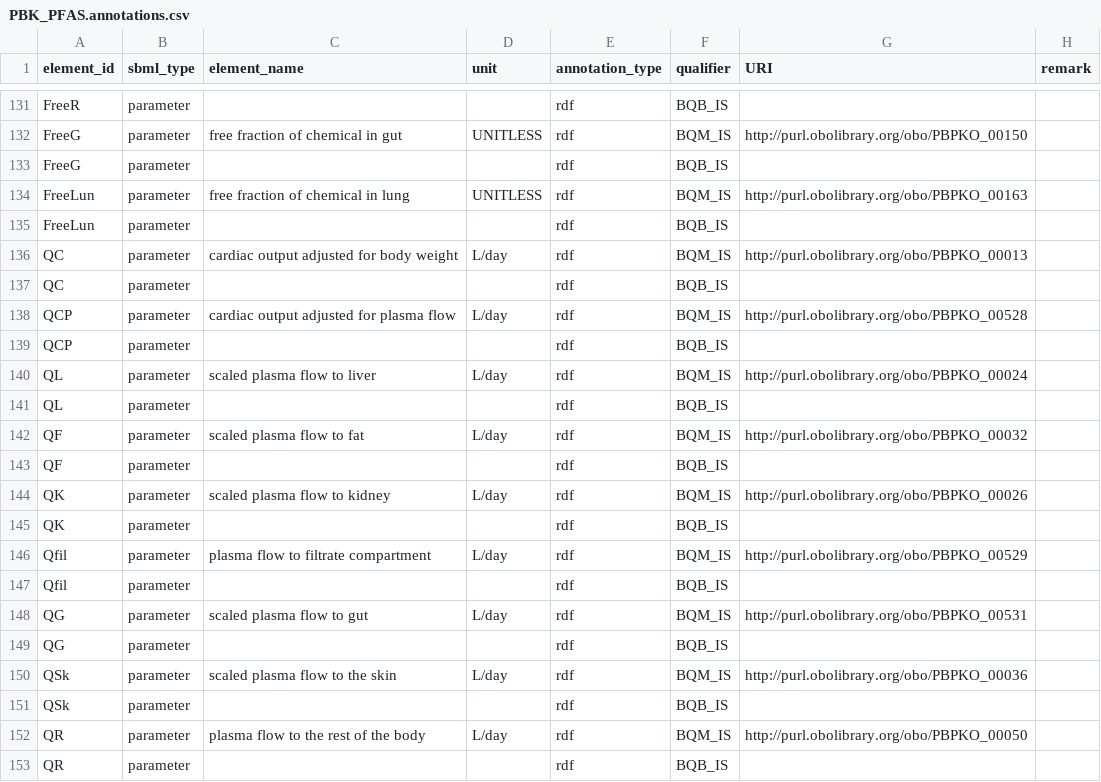
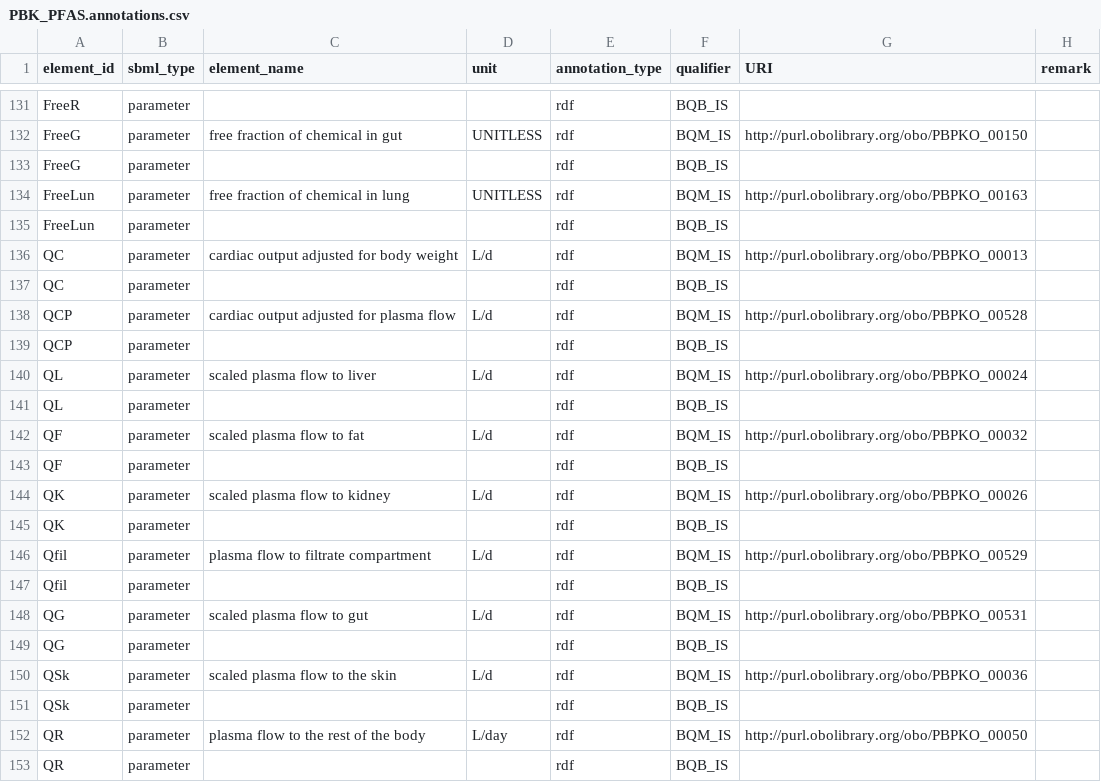
Before and after one commit to rivm-syso/pfasPBK, a CSV file: model/PBK_PFAS.annotations.csv, drawn as a sheet; only a part is shown, gaps mark what is left out.

Commit message:
Update model annotations

```diff
--- a/model/PBK_PFAS.annotations.csv
+++ b/model/PBK_PFAS.annotations.csv
@@ -135,17 +135,17 @@ FreeLun,parameter,free fraction of chemical in lung,UNITLESS,rdf,BQM_IS,http://p
 FreeLun,parameter,,,rdf,BQB_IS,,
-QC,parameter,cardiac output adjusted for body weight,L/day,rdf,BQM_IS,http://purl.obolibrary.org/obo/PBPKO_00013,
+QC,parameter,cardiac output adjusted for body weight,L/d,rdf,BQM_IS,http://purl.obolibrary.org/obo/PBPKO_00013,
 QC,parameter,,,rdf,BQB_IS,,
-QCP,parameter,cardiac output adjusted for plasma flow,L/day,rdf,BQM_IS,http://purl.obolibrary.org/obo/PBPKO_00528,
+QCP,parameter,cardiac output adjusted for plasma flow,L/d,rdf,BQM_IS,http://purl.obolibrary.org/obo/PBPKO_00528,
 QCP,parameter,,,rdf,BQB_IS,,
-QL,parameter,scaled plasma flow to liver,L/day,rdf,BQM_IS,http://purl.obolibrary.org/obo/PBPKO_00024,
+QL,parameter,scaled plasma flow to liver,L/d,rdf,BQM_IS,http://purl.obolibrary.org/obo/PBPKO_00024,
 QL,parameter,,,rdf,BQB_IS,,
-QF,parameter,scaled plasma flow to fat,L/day,rdf,BQM_IS,http://purl.obolibrary.org/obo/PBPKO_00032,
+QF,parameter,scaled plasma flow to fat,L/d,rdf,BQM_IS,http://purl.obolibrary.org/obo/PBPKO_00032,
 QF,parameter,,,rdf,BQB_IS,,
-QK,parameter,scaled plasma flow to kidney,L/day,rdf,BQM_IS,http://purl.obolibrary.org/obo/PBPKO_00026,
+QK,parameter,scaled plasma flow to kidney,L/d,rdf,BQM_IS,http://purl.obolibrary.org/obo/PBPKO_00026,
 QK,parameter,,,rdf,BQB_IS,,
-Qfil,parameter,plasma flow to filtrate compartment,L/day,rdf,BQM_IS,http://purl.obolibrary.org/obo/PBPKO_00529,
+Qfil,parameter,plasma flow to filtrate compartment,L/d,rdf,BQM_IS,http://purl.obolibrary.org/obo/PBPKO_00529,
 Qfil,parameter,,,rdf,BQB_IS,,
-QG,parameter,scaled plasma flow to gut,L/day,rdf,BQM_IS,http://purl.obolibrary.org/obo/PBPKO_00531,
+QG,parameter,scaled plasma flow to gut,L/d,rdf,BQM_IS,http://purl.obolibrary.org/obo/PBPKO_00531,
 QG,parameter,,,rdf,BQB_IS,,
-QSk,parameter,scaled plasma flow to the skin,L/day,rdf,BQM_IS,http://purl.obolibrary.org/obo/PBPKO_00036,
+QSk,parameter,scaled plasma flow to the skin,L/d,rdf,BQM_IS,http://purl.obolibrary.org/obo/PBPKO_00036,
 QSk,parameter,,,rdf,BQB_IS,,
```
